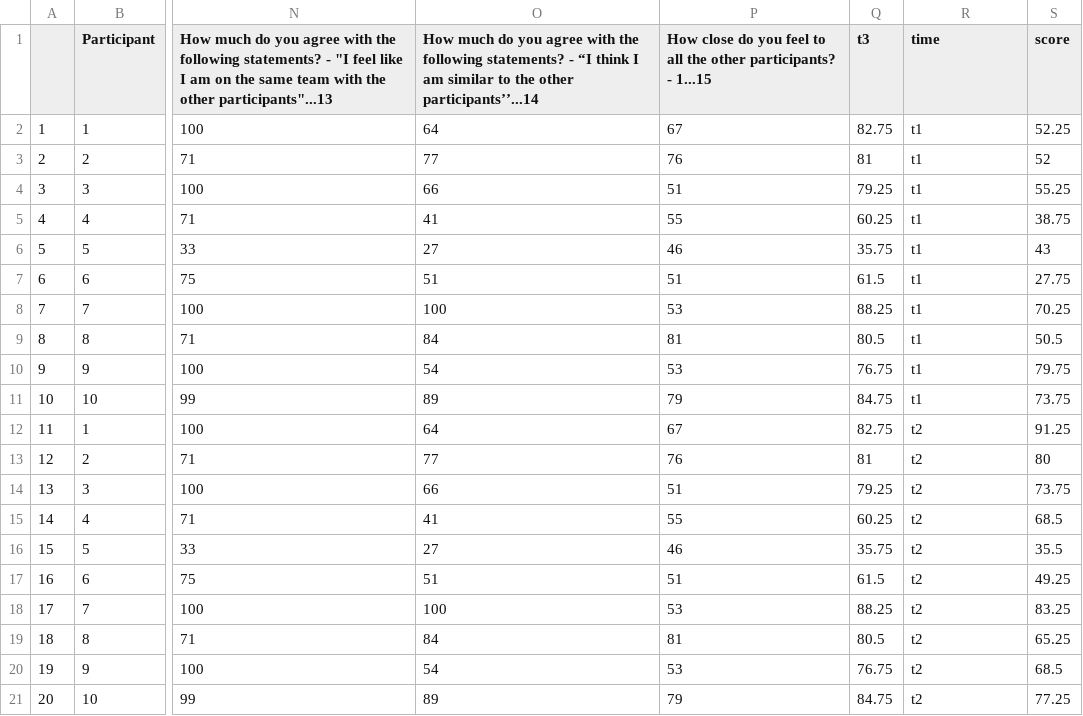
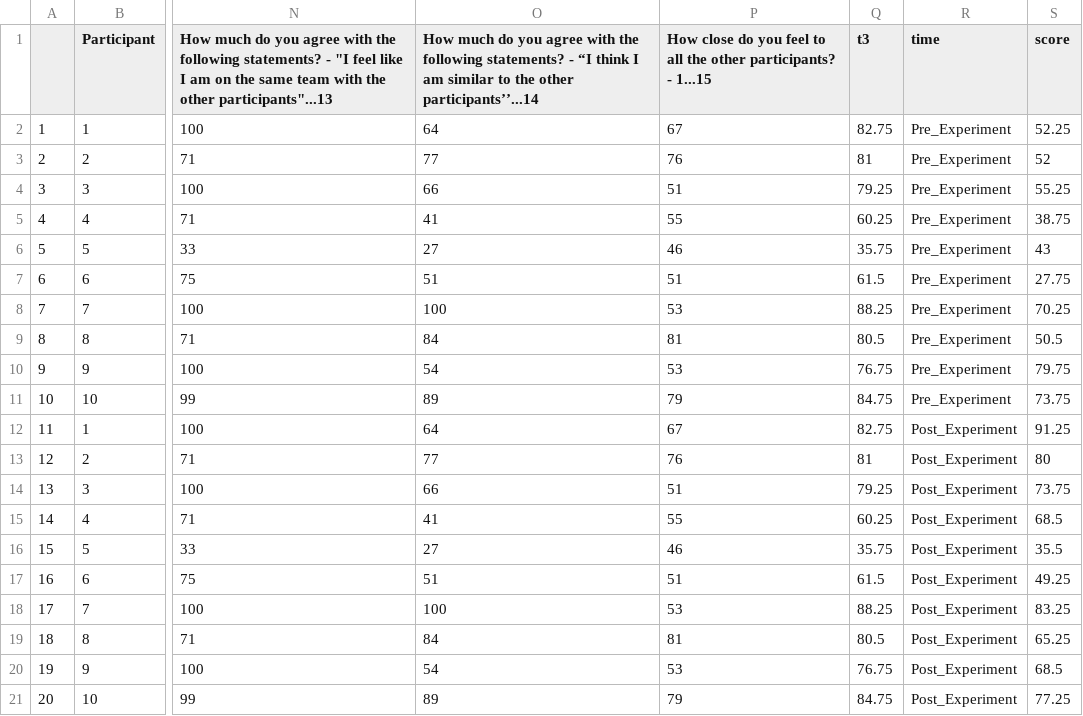
Before and after one commit to comp-music-lab/sync-coop-song-speech, a CSV file: keydata_long.csv, drawn as a sheet; only a part is shown, gaps mark what is left out; the diff names each change by its address in the sheet, - before the commit and + after, or states it on an @@ line.

Commit message:
Updated time labels to be more informative

```diff
--- a/keydata_long.csv
+++ b/keydata_long.csv
-R2:R11 (time): t1
+R2:R11 (time): Pre_Experiment
-R12:R21 (time): t2
+R12:R21 (time): Post_Experiment
```
Also changed, not shown: 2 other files.
